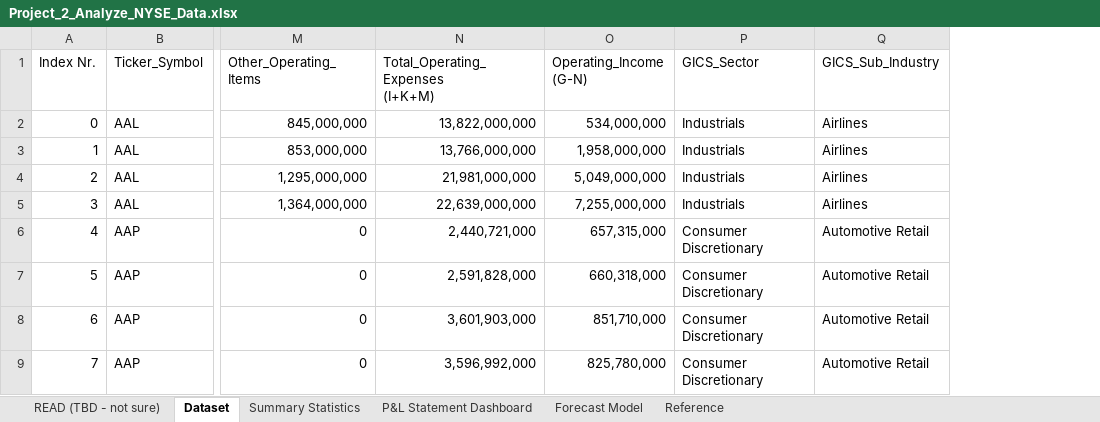
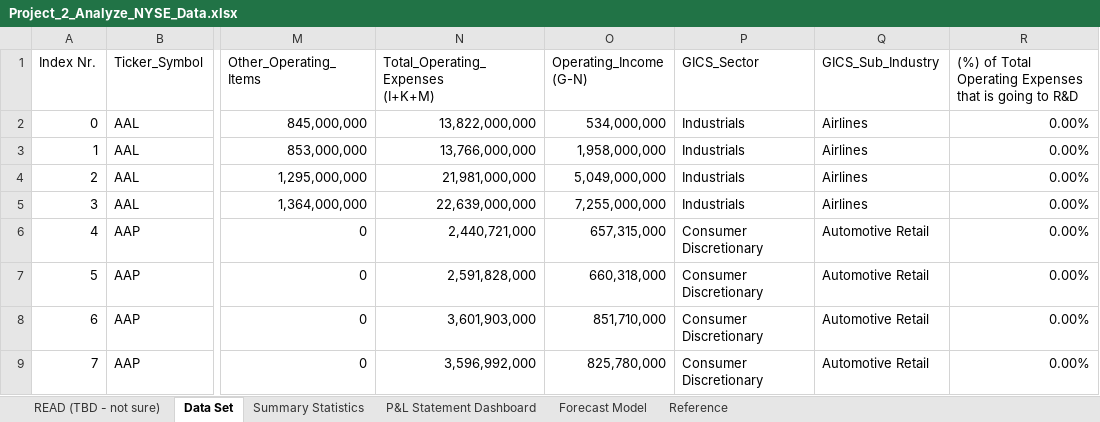
Before and after one commit to dimikara/NYSE-Data-Analysis, an Excel workbook: Project_2_Analyze_NYSE_Data.xlsx, sheet Data Set, drawn as a sheet; only a part is shown, gaps mark what is left out; values as stored, in another font and other column widths than the file's, no borders; table styles not drawn; the diff names each change by its address in the sheet, - before the commit and + after, or states it on an @@ line.

```diff
--- a/Project_2_Analyze_NYSE_Data.xlsx (sheet Data Set)
+++ b/Project_2_Analyze_NYSE_Data.xlsx (sheet Data Set)
-sheet tab: Dataset
+sheet tab: Data Set
+column R, rows 1-9: (%) of Total Operating Expenses that is going to R&D | 0.00% | 0.00% | 0.00% | 0.00% | 0.00% | 0.00% | 0.00% | 0.00%
```
Also changed, not shown: sheet Forecast Model, sheet Reference, sheet P&L Statement Dashboard, sheet READ (TBD - not sure).
